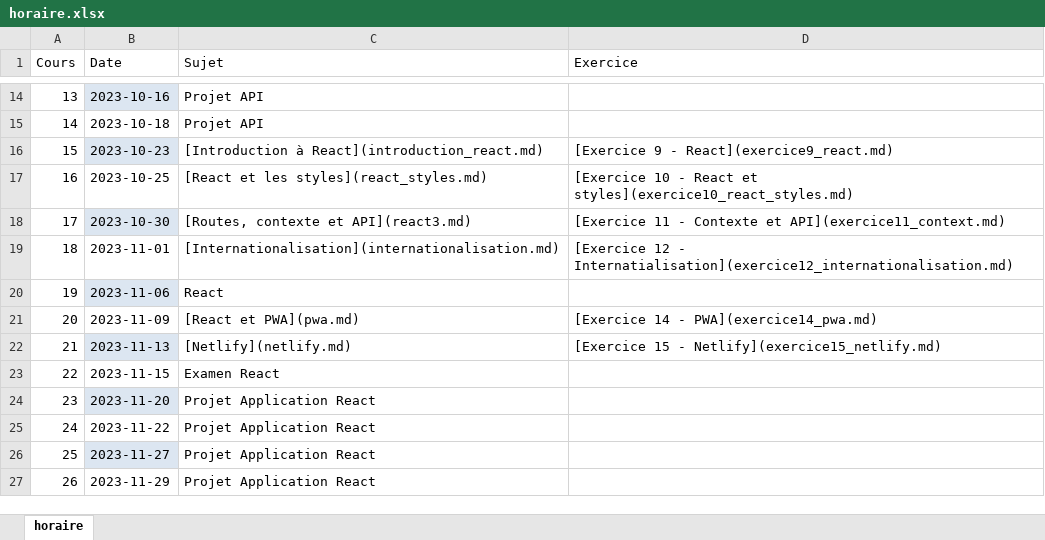
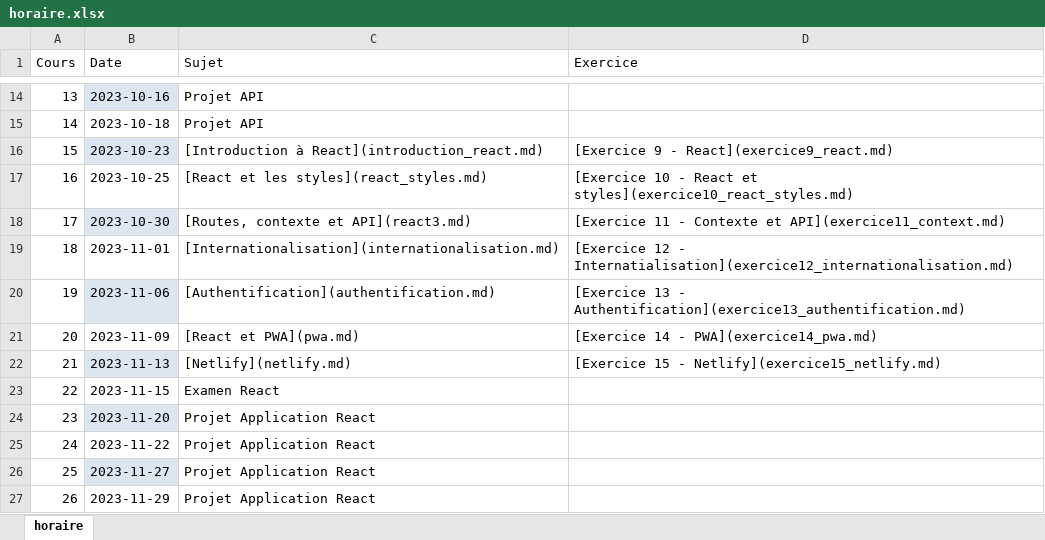
Before and after one commit to cegepvictoetienne/developpementweb3, an Excel workbook: template/horaire.xlsx, sheet horaire, drawn as a sheet; only a part is shown, gaps mark what is left out; values as stored, in another font and other column widths than the file's, no borders; the diff names each change by its address in the sheet, - before the commit and + after, or states it on an @@ line.

```diff
--- a/template/horaire.xlsx (sheet horaire)
+++ b/template/horaire.xlsx (sheet horaire)
-C20 (Sujet): React
+C20 (Sujet): [Authentification](authentification.md)
-D20 (Exercice): (empty)
+D20 (Exercice): [Exercice 13 - Authentification](exercice13_authentification.md)
```
Also changed, not shown: 8 other files.
